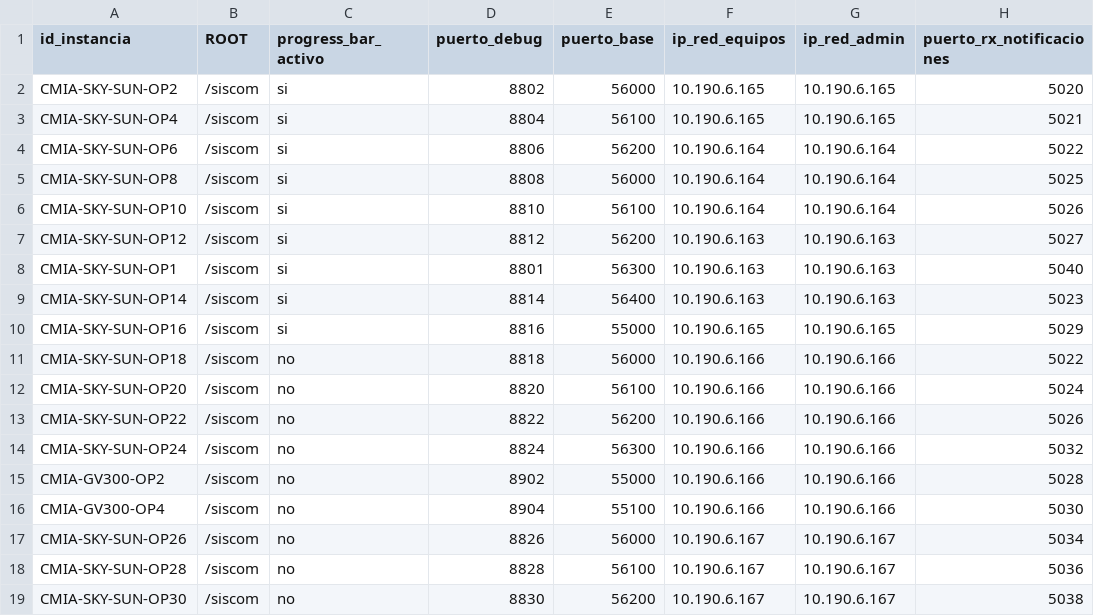
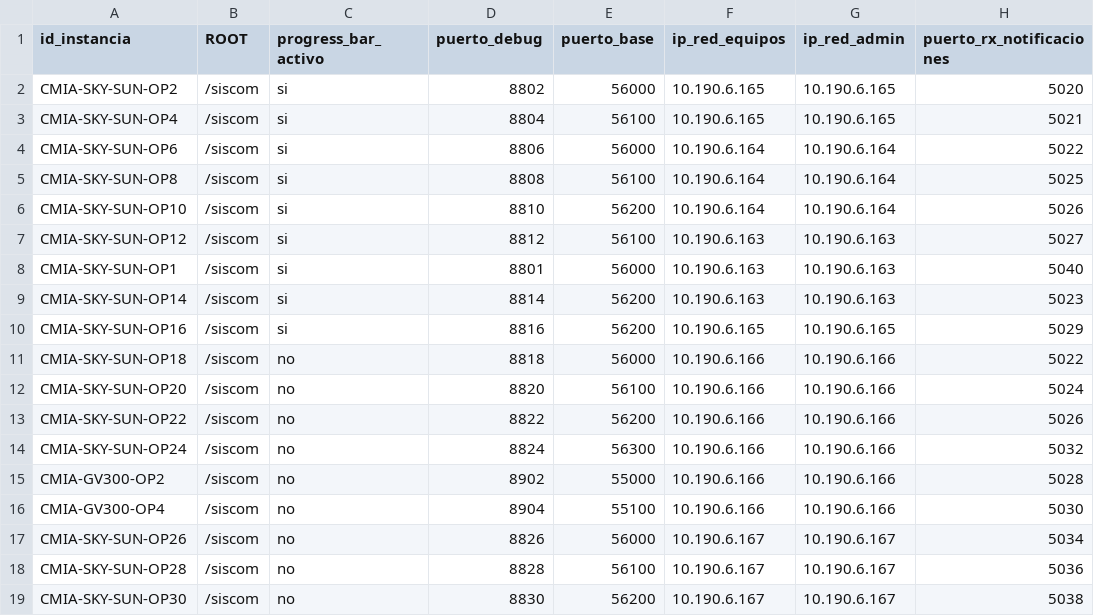
Before and after one commit to amtelser/ConfiguradorSiscomV1, a CSV file: configuraciones.csv, drawn as a sheet; only a part is shown; the diff names each change by its address in the sheet, - before the commit and + after, or states it on an @@ line.

```diff
--- a/configuraciones.csv
+++ b/configuraciones.csv
-E4 (puerto_base): 56200
+E4 (puerto_base): 56000
-E5 (puerto_base): 56000
+E5 (puerto_base): 56100
-E6 (puerto_base): 56100
+E6 (puerto_base): 56200
-E7 (puerto_base): 56200
+E7 (puerto_base): 56100
-E8 (puerto_base): 56300
+E8 (puerto_base): 56000
-E9 (puerto_base): 56400
+E9 (puerto_base): 56200
-E10 (puerto_base): 55000
+E10 (puerto_base): 56200
```
Also changed, not shown: 45 other files.
